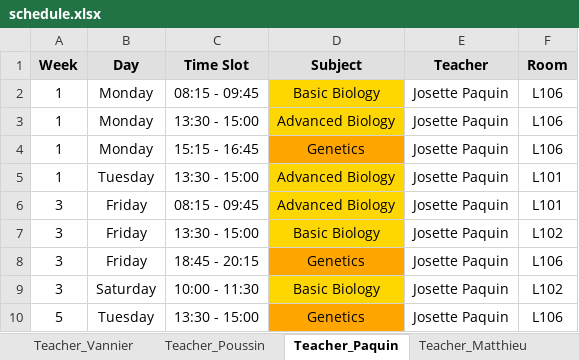
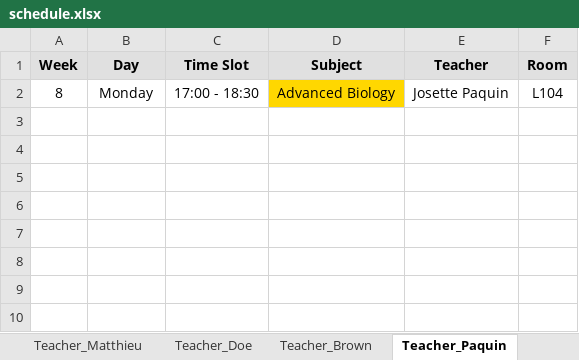
Before and after one commit to Hu9o73/Goodwing-Timetabler, an Excel workbook: Outputs/excel/schedule.xlsx, sheet Teacher_Paquin, drawn as a sheet; values as stored, in another font and other column widths than the file's, no borders; removed rows and columns are numbered as before the commit, all else as after; the diff names each change by its address in the sheet, - before the commit and + after, or states it on an @@ line.

Commit message:
v0.1.2 - Optimized noRoomOverlap

```diff
--- a/Outputs/excel/schedule.xlsx (sheet Teacher_Paquin)
+++ b/Outputs/excel/schedule.xlsx (sheet Teacher_Paquin)
@@ sheet tab order changed: Teacher_Matthieu | Teacher_Doe | Teacher_Brown | Teacher_Paquin @@
-row 2: 1 | Monday | 08:15 - 09:45 | Basic Biology | Josette Paquin | L106
-A2 (Week): 1
+A2 (Week): 8
-C2 (Time Slot): 13:30 - 15:00
+C2 (Time Slot): 17:00 - 18:30
-F2 (Room): L106
+F2 (Room): L104
-row 4: 1 | Monday | 15:15 - 16:45 | Genetics | Josette Paquin | L106
-row 5: 1 | Tuesday | 13:30 - 15:00 | Advanced Biology | Josette Paquin | L101
-row 6: 3 | Friday | 08:15 - 09:45 | Advanced Biology | Josette Paquin | L101
-row 7: 3 | Friday | 13:30 - 15:00 | Basic Biology | Josette Paquin | L102
-row 8: 3 | Friday | 18:45 - 20:15 | Genetics | Josette Paquin | L106
-row 9: 3 | Saturday | 10:00 - 11:30 | Basic Biology | Josette Paquin | L102
-row 10: 5 | Tuesday | 13:30 - 15:00 | Genetics | Josette Paquin | L106
```
Also changed, not shown: sheet Group_A3_TDA, sheet Room_L103, sheet Group_A2_TDA, sheet Room_L101, sheet Group_A1_TDA, sheet Room_L106, 15 more sheets, GoodwingTimetabler/UniversityInstance/UniversityGenerator.xlsx, 4 other files.
